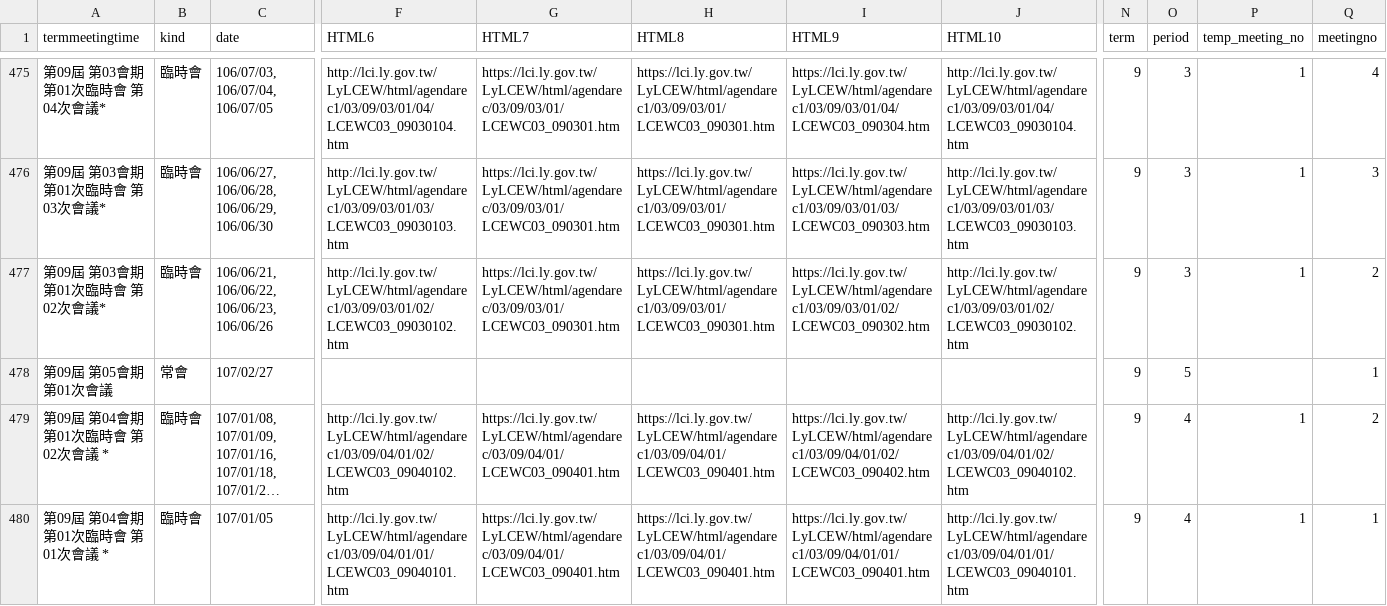
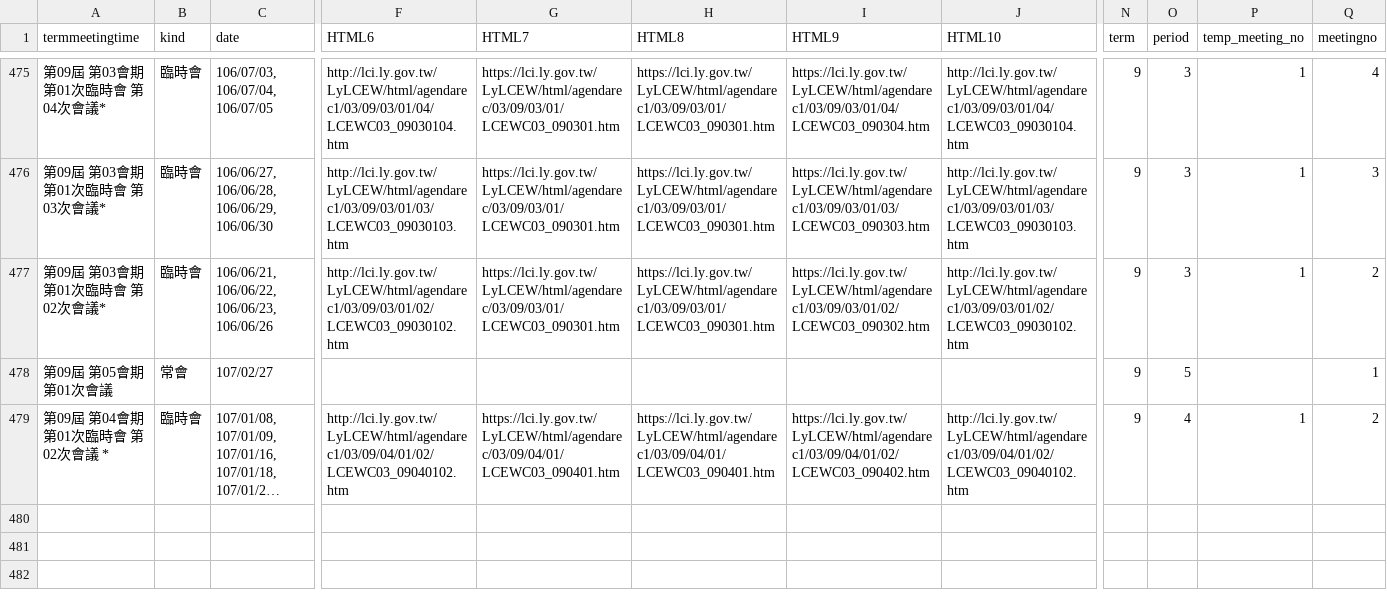
Before and after one commit to tingjhenjiang/politicalpowerless, a CSV file: meetingrecord.csv, drawn as a sheet; only a part is shown, gaps mark what is left out; long unchanged cells end in …; rows hold the shown columns only; the diff names each change by its address in the sheet, - before the commit and + after, or states it on an @@ line.

```diff
--- a/meetingrecord.csv
+++ b/meetingrecord.csv
-row 480: 第09屆 第04會期 第01次臨時會 第01次會議 * | 臨時會 | 107/01/05 | http://lci.ly.gov.tw/LyLCEW/html/agendarec1/03/09/04/01/01/LCEWC03_09040101.htm | https://lci.ly.gov.tw/LyLCEW/html/agendarec/03/09/04/01/LCEWC03_090401.htm | https://lci.ly.gov.tw/LyLCEW/html/agendarec1/03/09/04/01/LCEWC03_090401.htm | https://lci.ly.gov.tw/LyLCEW/html/agendarec1/03/09/04/01/01/LCEWC03_090401.htm | http://lci.ly.gov.tw/LyLCEW/html/agendarec1/03/09/04/01/01/LCEWC03_09040101.htm | 9 | 4 | 1 | 1
```
Also changed, not shown: 2 other files.
